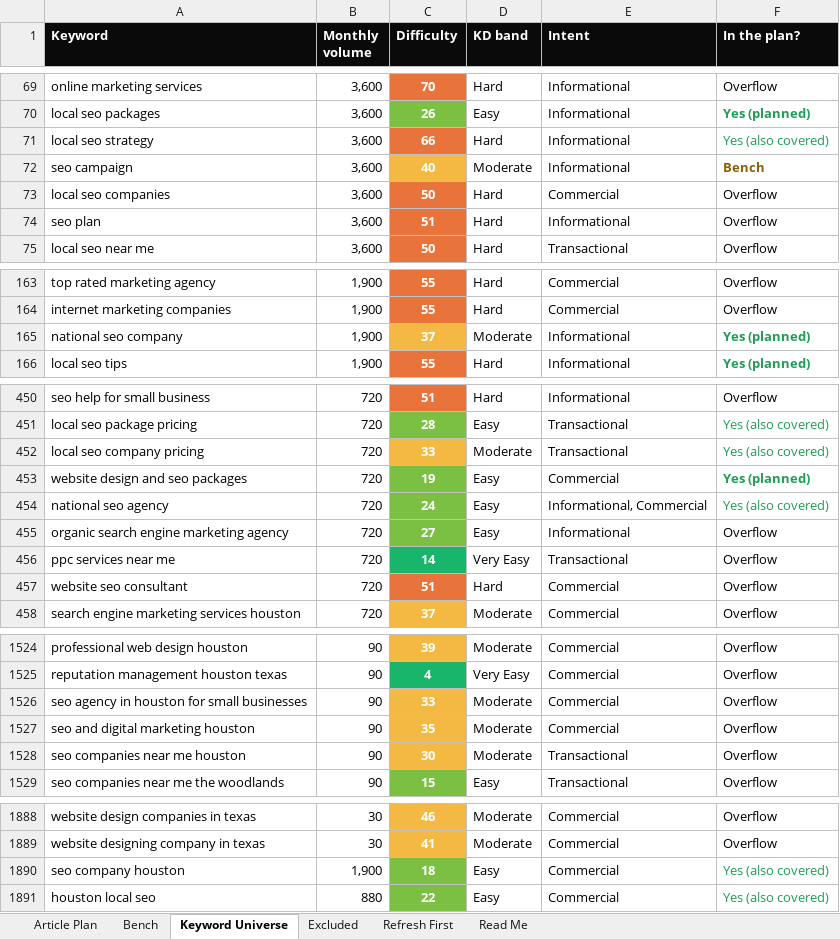
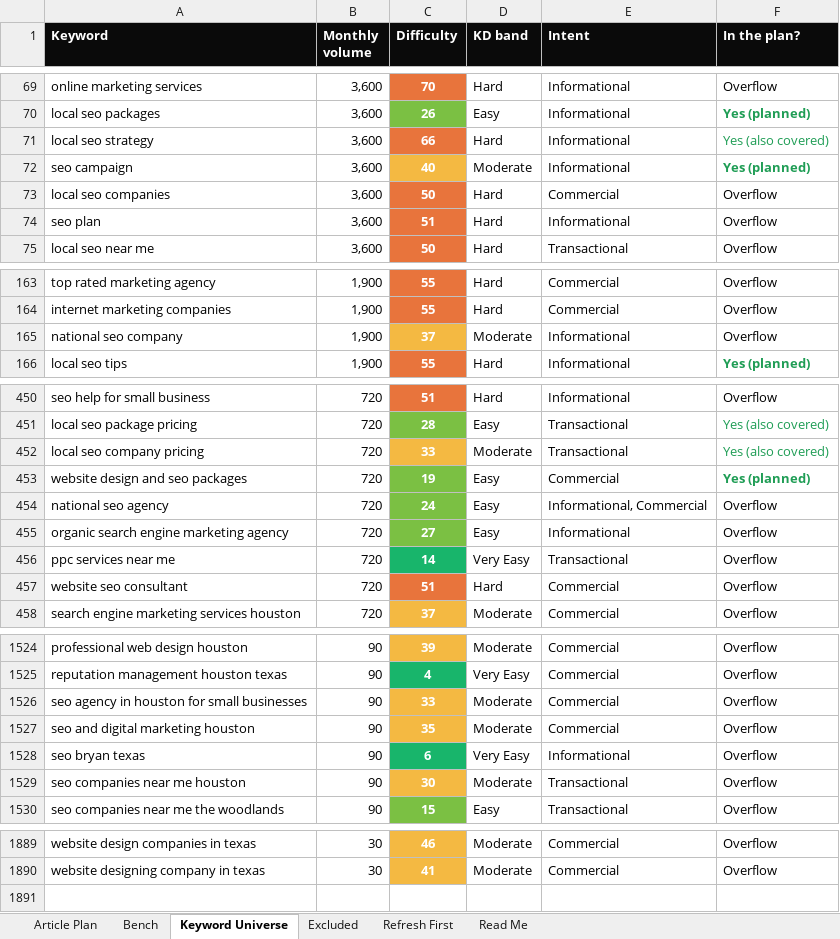
Before and after one commit to jonestj-boop/decks, an Excel workbook: decks/vertical-web/keyword-research.xlsx, sheet Keyword Universe, drawn as a sheet; only a part is shown, gaps mark what is left out; values as stored, in another font and other column widths than the file's, no borders; removed rows and columns are numbered as before the commit, all else as after; the diff covers the shown part only; the diff names each change by its address in the sheet, - before the commit and + after, or states it on an @@ line.

```diff
--- a/decks/vertical-web/keyword-research.xlsx (sheet Keyword Universe)
+++ b/decks/vertical-web/keyword-research.xlsx (sheet Keyword Universe)
-F72 (In the plan?): Bench
+F72 (In the plan?): Yes (planned)
-F72 text colour: #8A6100
+F72 text colour: #1F9D55
-F165 (In the plan?): Yes (planned)
+F165 (In the plan?): Overflow
@@ F165 text colour: #1F9D55 → black, bold: on → off @@
-F454 (In the plan?): Yes (also covered)
+F454 (In the plan?): Overflow
-F454 text colour: #1F9D55
+F454 text colour: black
+row 1528: seo bryan texas | 90 | 6 | Very Easy | Informational | Overflow
-row 1890: seo company houston | 1,900 | 18 | Easy | Commercial | Yes (also covered)
-row 1891: houston local seo | 880 | 22 | Easy | Commercial | Yes (also covered)
```
Also changed, not shown: 2 edited cells and cell formats elsewhere in this sheet, sheet Excluded, sheet Article Plan, sheet Bench, sheet Read Me, 1 other file.
